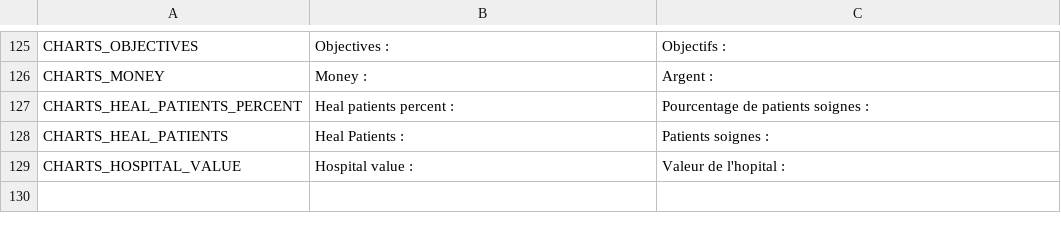
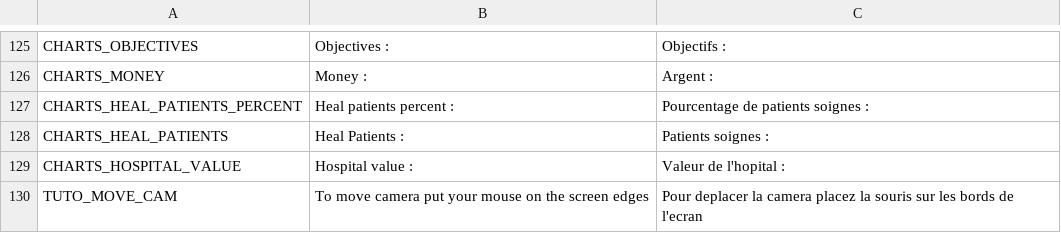
Before and after one commit to AdrienBourgois/ThemeHospital, a CSV file: translation/translation.csv, drawn as a sheet; only a part is shown, gaps mark what is left out.

```diff
--- a/translation/translation.csv
+++ b/translation/translation.csv
@@ -129 +129,2 @@ CHARTS_HEAL_PATIENTS,Heal Patients : ,Patients soignes :
 CHARTS_HOSPITAL_VALUE,Hospital value : ,Valeur de l'hopital :
+TUTO_MOVE_CAM,To move camera put your mouse on the screen edges,Pour deplacer la camera placez la souris sur les bords de l'ecran
```
Also changed, not shown: 6 other files.
